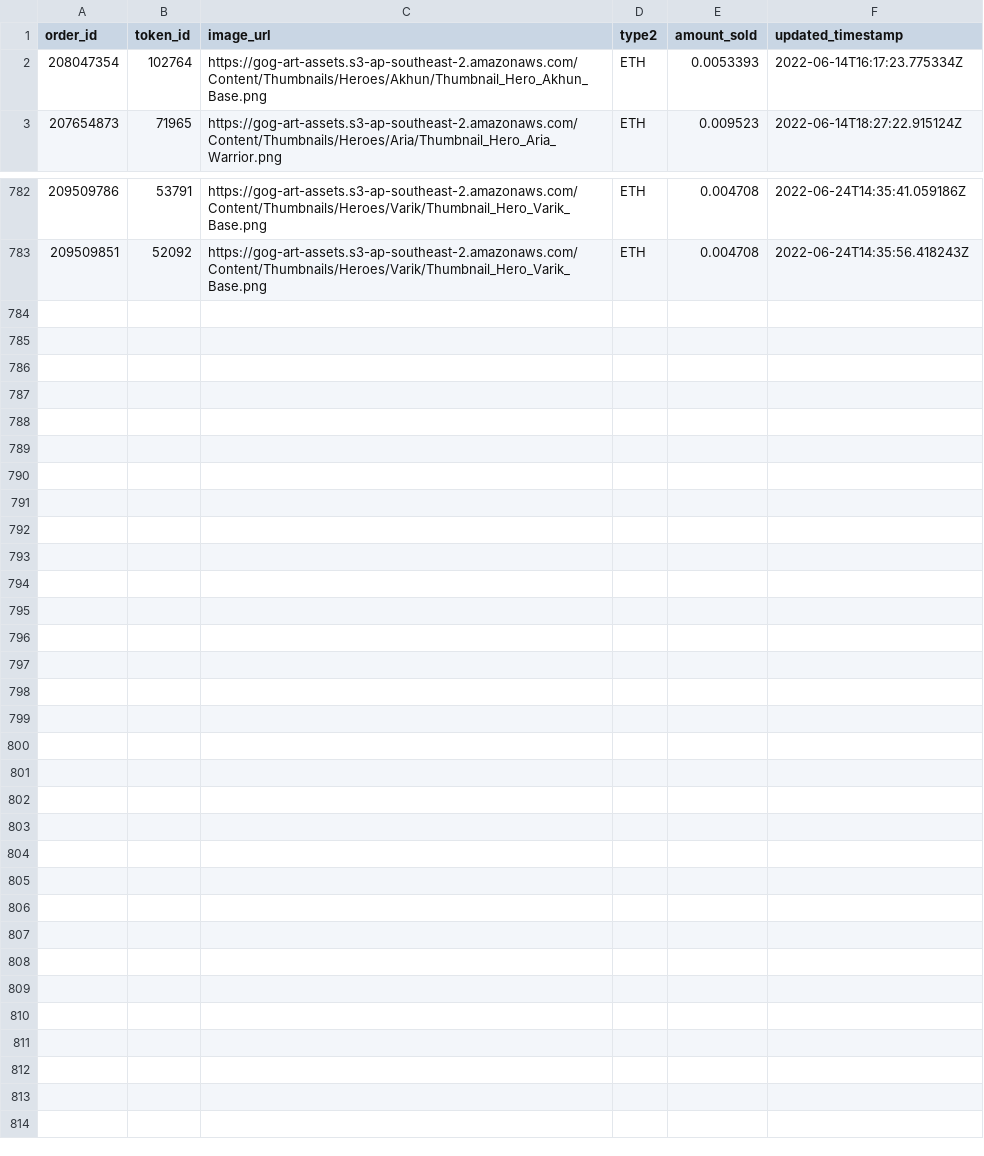
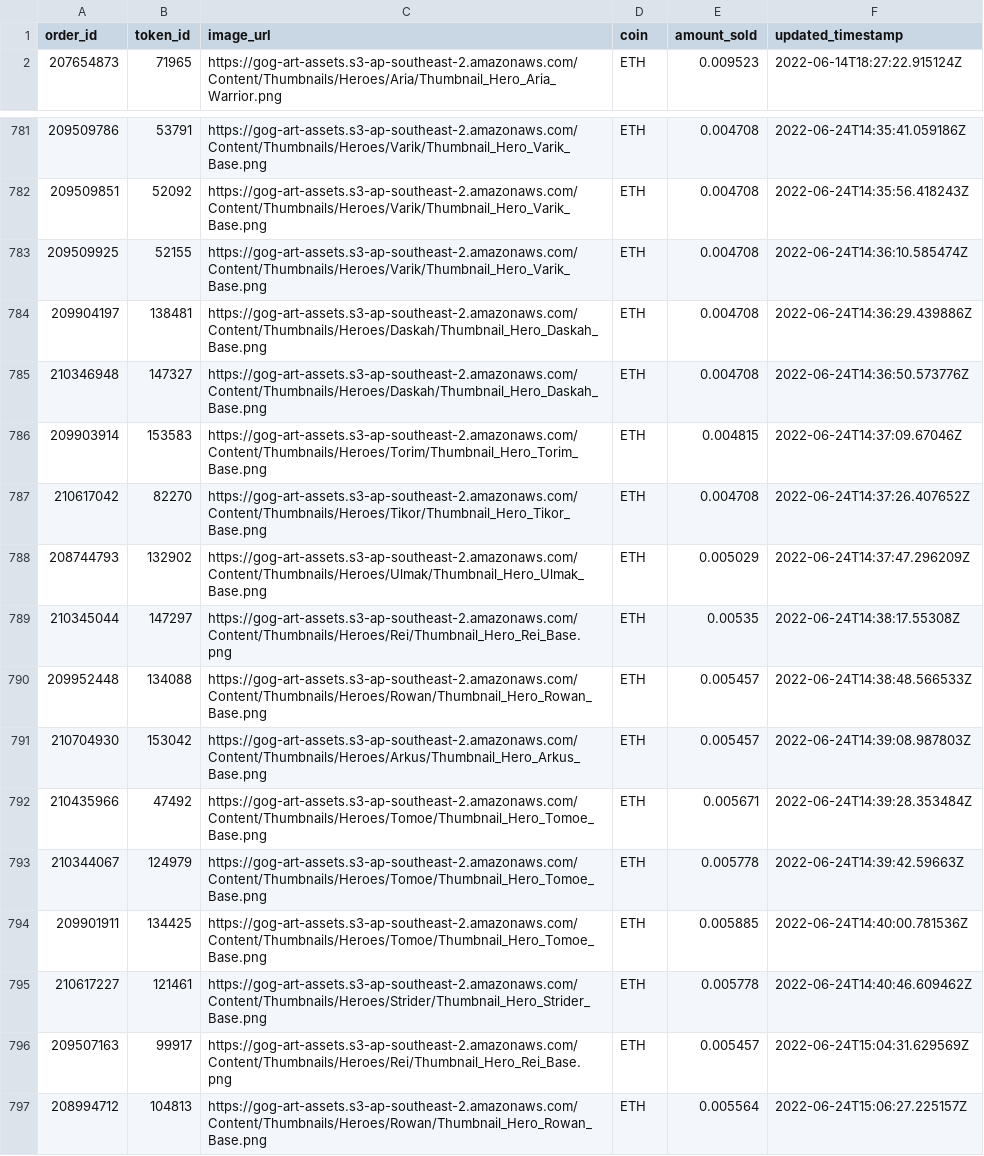
Before and after one commit to HLCarbon/IMX-arbitrage, a CSV file: csvs/some_filled_trades_0xee972ad3b8ac062de2e4d5e6ea4a37e36c849a11.csv, drawn as a sheet; only a part is shown, gaps mark what is left out.

```diff
--- a/csvs/some_filled_trades_0xee972ad3b8ac062de2e4d5e6ea4a37e36c849a11.csv
+++ b/csvs/some_filled_trades_0xee972ad3b8ac062de2e4d5e6ea4a37e36c849a11.csv
@@ -1,3 +1,2 @@
-order_id;token_id;image_url;type2;amount_sold;updated_timestamp
-208047354;102764;https://gog-art-assets.s3-ap-southeast-2.amazonaws.com/Content/Thumbnails/Heroes/Akhun/Thumbnail_Hero_Akhun_Base.png;ETH;0.0053393;2022-06-14T16:17:23.775334Z
+order_id;token_id;image_url;coin;amount_sold;updated_timestamp
 207654873;71965;https://gog-art-assets.s3-ap-southeast-2.amazonaws.com/Content/Thumbnails/Heroes/Aria/Thumbnail_Hero_Aria_Warrior.png;ETH;0.009523;2022-06-14T18:27:22.915124Z
@@ -783 +782,16 @@
 209509851;52092;https://gog-art-assets.s3-ap-southeast-2.amazonaws.com/Content/Thumbnails/Heroes/Varik/Thumbnail_Hero_Varik_Base.png;ETH;0.004708;2022-06-24T14:35:56.418243Z
+209509925;52155;https://gog-art-assets.s3-ap-southeast-2.amazonaws.com/Content/Thumbnails/Heroes/Varik/Thumbnail_Hero_Varik_Base.png;ETH;0.004708;2022-06-24T14:36:10.585474Z
+209904197;138481;https://gog-art-assets.s3-ap-southeast-2.amazonaws.com/Content/Thumbnails/Heroes/Daskah/Thumbnail_Hero_Daskah_Base.png;ETH;0.004708;2022-06-24T14:36:29.439886Z
+210346948;147327;https://gog-art-assets.s3-ap-southeast-2.amazonaws.com/Content/Thumbnails/Heroes/Daskah/Thumbnail_Hero_Daskah_Base.png;ETH;0.004708;2022-06-24T14:36:50.573776Z
+209903914;153583;https://gog-art-assets.s3-ap-southeast-2.amazonaws.com/Content/Thumbnails/Heroes/Torim/Thumbnail_Hero_Torim_Base.png;ETH;0.004815;2022-06-24T14:37:09.67046Z
+210617042;82270;https://gog-art-assets.s3-ap-southeast-2.amazonaws.com/Content/Thumbnails/Heroes/Tikor/Thumbnail_Hero_Tikor_Base.png;ETH;0.004708;2022-06-24T14:37:26.407652Z
+208744793;132902;https://gog-art-assets.s3-ap-southeast-2.amazonaws.com/Content/Thumbnails/Heroes/Ulmak/Thumbnail_Hero_Ulmak_Base.png;ETH;0.005029;2022-06-24T14:37:47.296209Z
+210345044;147297;https://gog-art-assets.s3-ap-southeast-2.amazonaws.com/Content/Thumbnails/Heroes/Rei/Thumbnail_Hero_Rei_Base.png;ETH;0.00535;2022-06-24T14:38:17.55308Z
+209952448;134088;https://gog-art-assets.s3-ap-southeast-2.amazonaws.com/Content/Thumbnails/Heroes/Rowan/Thumbnail_Hero_Rowan_Base.png;ETH;0.005457;2022-06-24T14:38:48.566533Z
+210704930;153042;https://gog-art-assets.s3-ap-southeast-2.amazonaws.com/Content/Thumbnails/Heroes/Arkus/Thumbnail_Hero_Arkus_Base.png;ETH;0.005457;2022-06-24T14:39:08.987803Z
+210435966;47492;https://gog-art-assets.s3-ap-southeast-2.amazonaws.com/Content/Thumbnails/Heroes/Tomoe/Thumbnail_Hero_Tomoe_Base.png;ETH;0.005671;2022-06-24T14:39:28.353484Z
+210344067;124979;https://gog-art-assets.s3-ap-southeast-2.amazonaws.com/Content/Thumbnails/Heroes/Tomoe/Thumbnail_Hero_Tomoe_Base.png;ETH;0.005778;2022-06-24T14:39:42.59663Z
+209901911;134425;https://gog-art-assets.s3-ap-southeast-2.amazonaws.com/Content/Thumbnails/Heroes/Tomoe/Thumbnail_Hero_Tomoe_Base.png;ETH;0.005885;2022-06-24T14:40:00.781536Z
+210617227;121461;https://gog-art-assets.s3-ap-southeast-2.amazonaws.com/Content/Thumbnails/Heroes/Strider/Thumbnail_Hero_Strider_Base.png;ETH;0.005778;2022-06-24T14:40:46.609462Z
+209507163;99917;https://gog-art-assets.s3-ap-southeast-2.amazonaws.com/Content/Thumbnails/Heroes/Rei/Thumbnail_Hero_Rei_Base.png;ETH;0.005457;2022-06-24T15:04:31.629569Z
+208994712;104813;https://gog-art-assets.s3-ap-southeast-2.amazonaws.com/Content/Thumbnails/Heroes/Rowan/Thumbnail_Hero_Rowan_Base.png;ETH;0.005564;2022-06-24T15:06:27.225157Z
```
Also changed, not shown: 8 other files.
